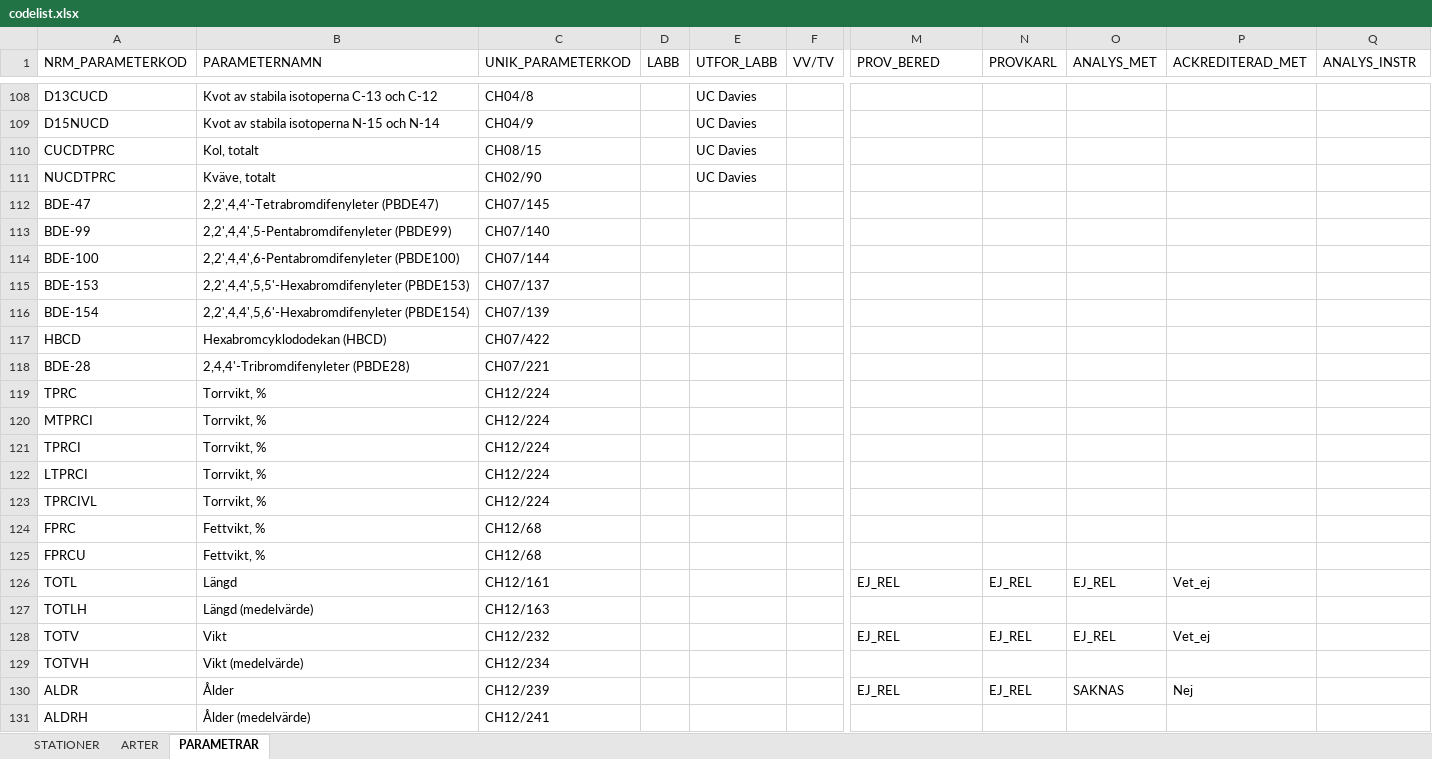
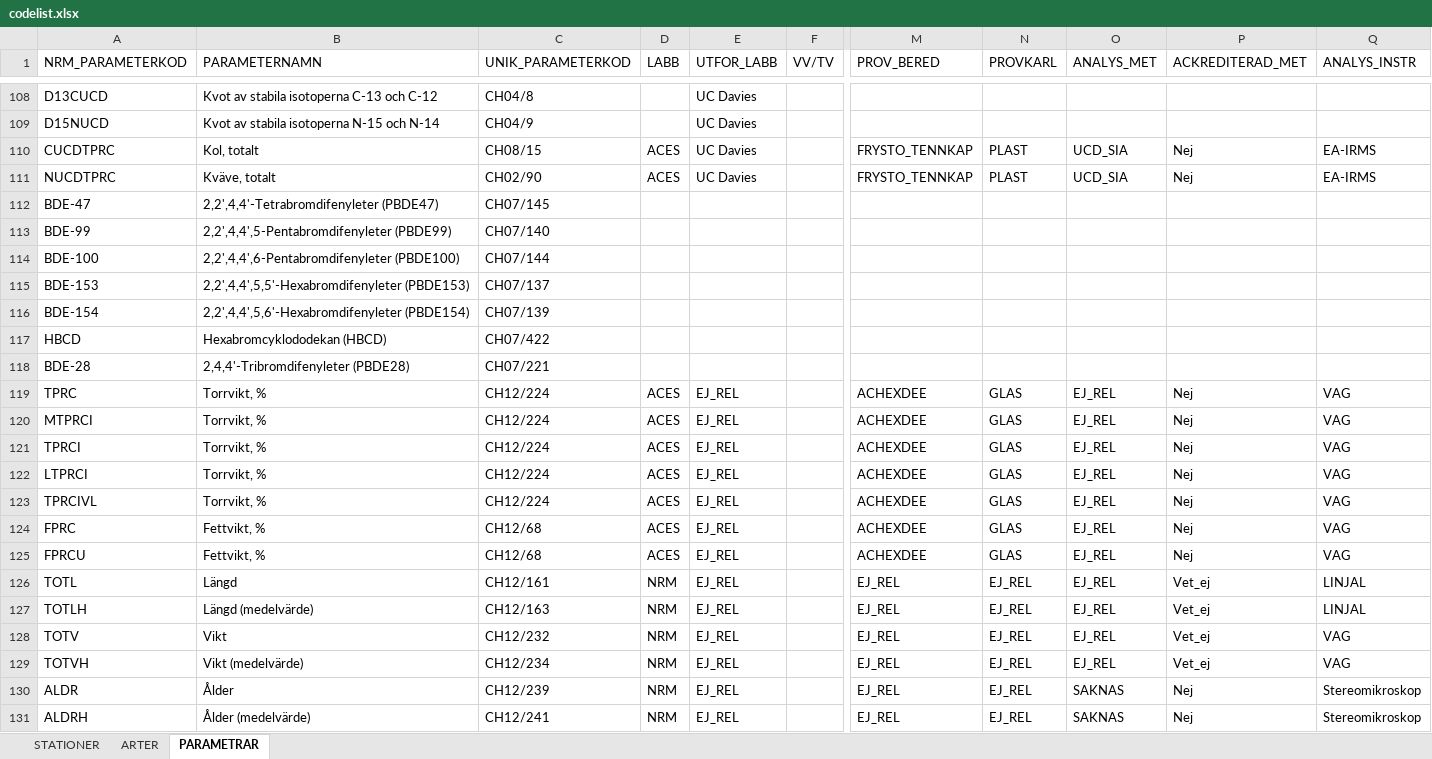
Before and after one commit to NRM-MOC/MoCiS2, an Excel workbook: inst/extdata/codelist.xlsx, sheet PARAMETRAR, drawn as a sheet; only a part is shown, gaps mark what is left out; values as stored, in another font and other column widths than the file's, no borders; the diff names each change by its address in the sheet, - before the commit and + after, or states it on an @@ line.

Commit message:
Changed bio PARAMETRAR variable info

```diff
--- a/inst/extdata/codelist.xlsx (sheet PARAMETRAR)
+++ b/inst/extdata/codelist.xlsx (sheet PARAMETRAR)
-D110:D111 (LABB): (empty)
+D110:D111 (LABB): ACES
-M110:M111 (PROV_BERED): (empty)
+M110:M111 (PROV_BERED): FRYSTO_TENNKAP
-N110:N111 (PROVKARL): (empty)
+N110:N111 (PROVKARL): PLAST
-O110:O111 (ANALYS_MET): (empty)
+O110:O111 (ANALYS_MET): UCD_SIA
-P110:P111 (ACKREDITERAD_MET): (empty)
+P110:P111 (ACKREDITERAD_MET): Nej
-Q110:Q111 (ANALYS_INSTR): (empty)
+Q110:Q111 (ANALYS_INSTR): EA-IRMS
-D119:D125 (LABB): (empty)
+D119:D125 (LABB): ACES
-E119:E131 (UTFOR_LABB): (empty)
+E119:E131 (UTFOR_LABB): EJ_REL
-M119:M125 (PROV_BERED): (empty)
+M119:M125 (PROV_BERED): ACHEXDEE
-N119:N125 (PROVKARL): (empty)
+N119:N125 (PROVKARL): GLAS
-O119:O125 (ANALYS_MET): (empty)
+O119:O125 (ANALYS_MET): EJ_REL
-P119:P125 (ACKREDITERAD_MET): (empty)
+P119:P125 (ACKREDITERAD_MET): Nej
-Q119:Q125 (ANALYS_INSTR): (empty)
+Q119:Q125 (ANALYS_INSTR): VAG
-D126:D131 (LABB): (empty)
+D126:D131 (LABB): NRM
-Q126:Q127 (ANALYS_INSTR): (empty)
+Q126:Q127 (ANALYS_INSTR): LINJAL
-M127 (PROV_BERED): (empty)
+M127 (PROV_BERED): EJ_REL
-N127 (PROVKARL): (empty)
+N127 (PROVKARL): EJ_REL
-O127 (ANALYS_MET): (empty)
+O127 (ANALYS_MET): EJ_REL
-P127 (ACKREDITERAD_MET): (empty)
+P127 (ACKREDITERAD_MET): Vet_ej
-Q128:Q129 (ANALYS_INSTR): (empty)
+Q128:Q129 (ANALYS_INSTR): VAG
-M129 (PROV_BERED): (empty)
+M129 (PROV_BERED): EJ_REL
-N129 (PROVKARL): (empty)
+N129 (PROVKARL): EJ_REL
-O129 (ANALYS_MET): (empty)
+O129 (ANALYS_MET): EJ_REL
-P129 (ACKREDITERAD_MET): (empty)
+P129 (ACKREDITERAD_MET): Vet_ej
-Q130:Q131 (ANALYS_INSTR): (empty)
+Q130:Q131 (ANALYS_INSTR): Stereomikroskop
-M131 (PROV_BERED): (empty)
+M131 (PROV_BERED): EJ_REL
-N131 (PROVKARL): (empty)
+N131 (PROVKARL): EJ_REL
-O131 (ANALYS_MET): (empty)
+O131 (ANALYS_MET): SAKNAS
-P131 (ACKREDITERAD_MET): (empty)
+P131 (ACKREDITERAD_MET): Nej
```
